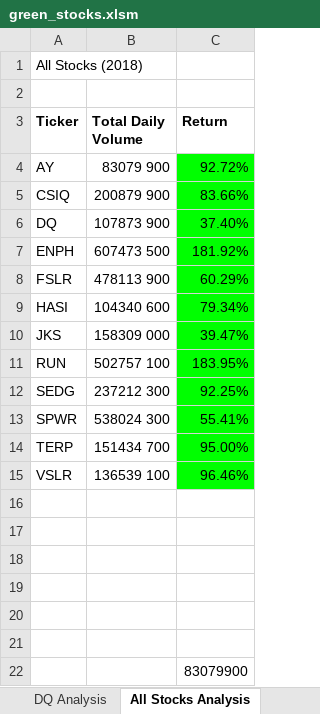
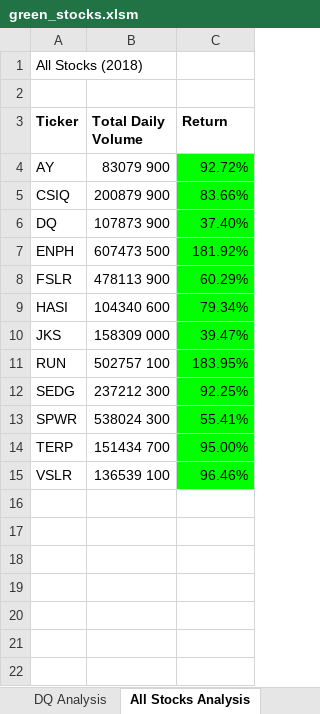
Before and after one commit to nataliabench/Stock-Analysis, an Excel workbook: green_stocks.xlsm, sheet All Stocks Analysis, drawn as a sheet; values as stored, in another font and other column widths than the file's, no borders; charts and pictures not drawn; the diff names each change by its address in the sheet, - before the commit and + after, or states it on an @@ line.

Commit message:
Add files via upload
Complete Analysis for All Stocks, including Button for function.

```diff
--- a/green_stocks.xlsm (sheet All Stocks Analysis)
+++ b/green_stocks.xlsm (sheet All Stocks Analysis)
-row 16: (empty)
-row 17: (empty)
-row 18: (empty)
-row 19: (empty)
-row 20: (empty)
-row 21: (empty)
-row 22:  |  | 83079900
```
Also changed, not shown: charts or pictures.
